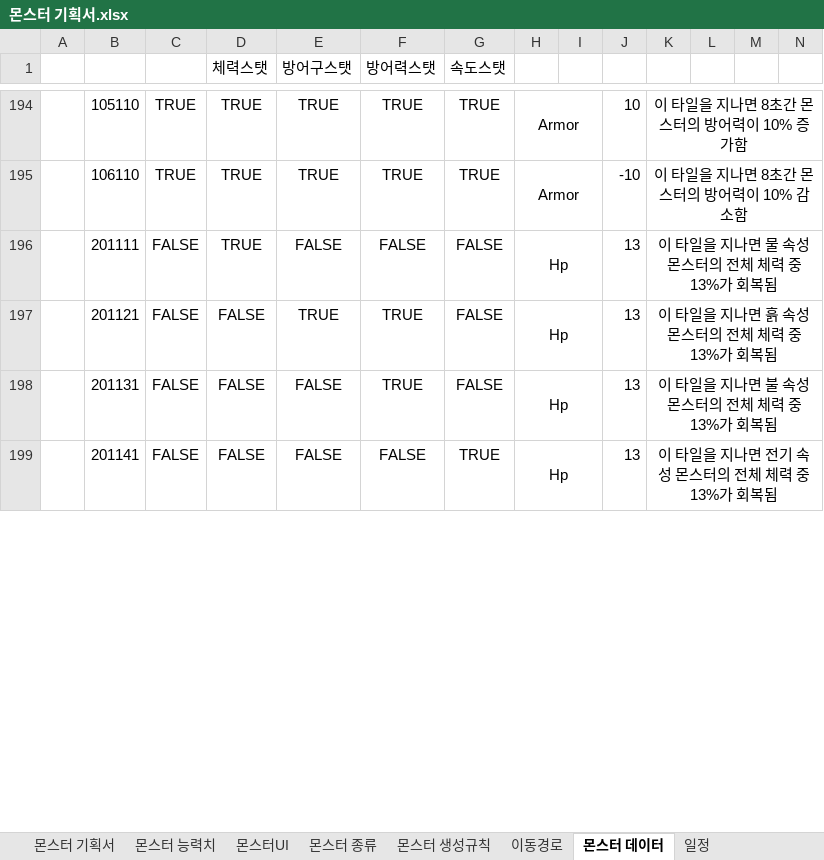
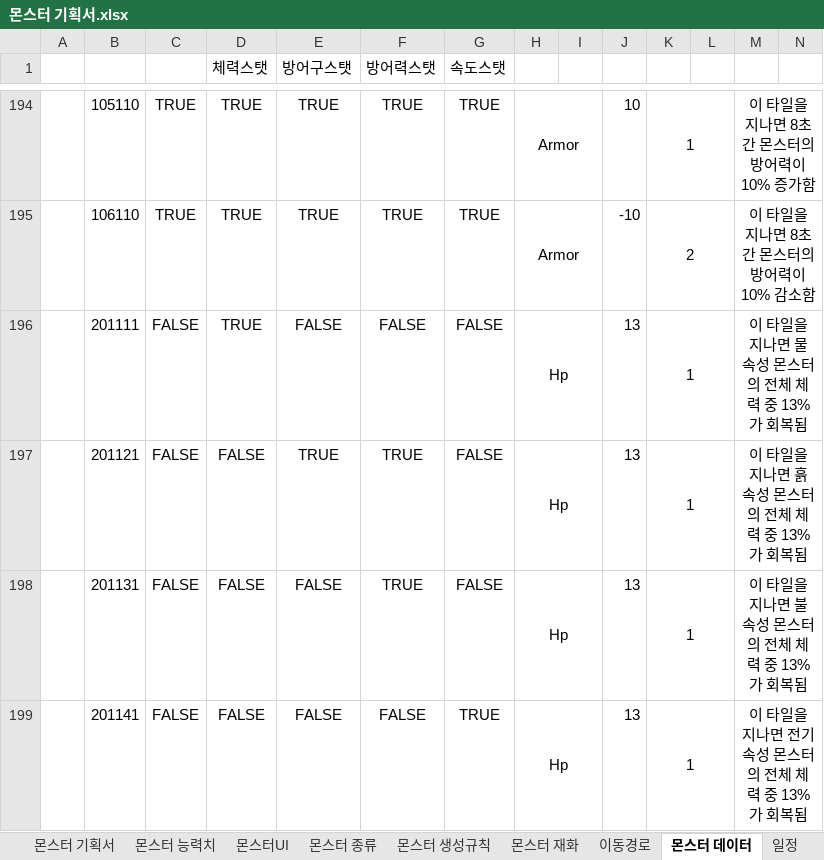
Before and after one commit to ChoWook/PlumTowerDefecne, an Excel workbook: Design/몬스터 기획서.xlsx, sheet 몬스터 데이터, drawn as a sheet; only a part is shown, gaps mark what is left out; values as stored, in another font and other column widths than the file's, no borders; the diff covers the shown part only; the diff names each change by its address in the sheet, - before the commit and + after, or states it on an @@ line.

```diff
--- a/Design/몬스터 기획서.xlsx (sheet 몬스터 데이터)
+++ b/Design/몬스터 기획서.xlsx (sheet 몬스터 데이터)
+sheet tab: 몬스터 재화
-K194: 이 타일을 지나면 8초간 몬스터의 방어력이 10% 증가함
+K194: 1
-K194:N194 merged
+K194:L194 merged
-M194: (empty)
+M194: 이 타일을 지나면 8초간 몬스터의 방어력이 10% 증가함
+M194:N194 merged
-K195: 이 타일을 지나면 8초간 몬스터의 방어력이 10% 감소함
+K195: 2
-K195:N195 merged
+K195:L195 merged
-M195: (empty)
+M195: 이 타일을 지나면 8초간 몬스터의 방어력이 10% 감소함
+M195:N195 merged
-K196: 이 타일을 지나면 물 속성 몬스터의 전체 체력 중 13%가 회복됨
+K196: 1
-K196:N196 merged
+K196:L196 merged
-M196: (empty)
+M196: 이 타일을 지나면 물 속성 몬스터의 전체 체력 중 13%가 회복됨
+M196:N196 merged
-K197: 이 타일을 지나면 흙 속성 몬스터의 전체 체력 중 13%가 회복됨
+K197: 1
-K197:N197 merged
+K197:L197 merged
-M197: (empty)
+M197: 이 타일을 지나면 흙 속성 몬스터의 전체 체력 중 13%가 회복됨
+M197:N197 merged
-K198: 이 타일을 지나면 불 속성 몬스터의 전체 체력 중 13%가 회복됨
+K198: 1
-K198:N198 merged
+K198:L198 merged
-M198: (empty)
+M198: 이 타일을 지나면 불 속성 몬스터의 전체 체력 중 13%가 회복됨
+M198:N198 merged
-K199: 이 타일을 지나면 전기 속성 몬스터의 전체 체력 중 13%가 회복됨
+K199: 1
-K199:N199 merged
+K199:L199 merged
-M199: (empty)
+M199: 이 타일을 지나면 전기 속성 몬스터의 전체 체력 중 13%가 회복됨
+M199:N199 merged
```
Also changed, not shown: 49 edited cells and merged cells elsewhere in this sheet, sheet 몬스터 기획서, Design/DataTable/MonsterLaneBuff.xlsx, 3 other files.
